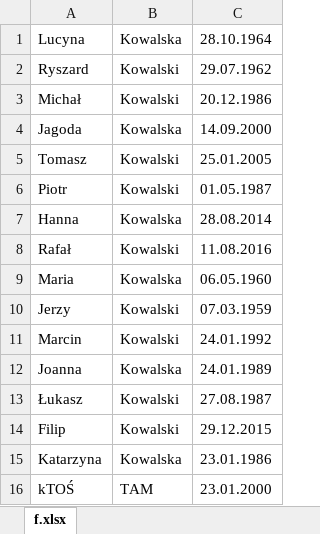
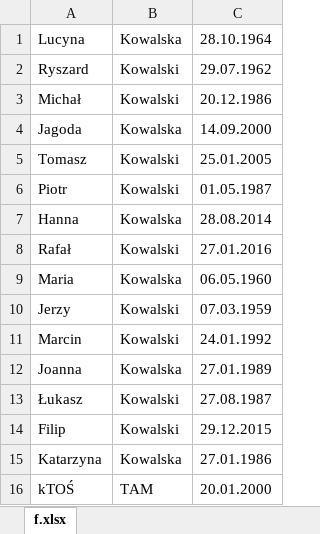
Before and after one commit to KGorczyca/Birthday-reminder, an Excel workbook: FILE.xlsx, sheet f.xlsx, drawn as a sheet; values as stored, in another font and other column widths than the file's, no borders; the diff names each change by its address in the sheet, - before the commit and + after, or states it on an @@ line.

```diff
--- a/FILE.xlsx (sheet f.xlsx)
+++ b/FILE.xlsx (sheet f.xlsx)
-C8: 11.08.2016
+C8: 27.01.2016
-C12: 24.01.1989
+C12: 27.01.1989
-C15: 23.01.1986
+C15: 27.01.1986
-C16: 23.01.2000
+C16: 20.01.2000
```
Also changed, not shown: 2 other files.
